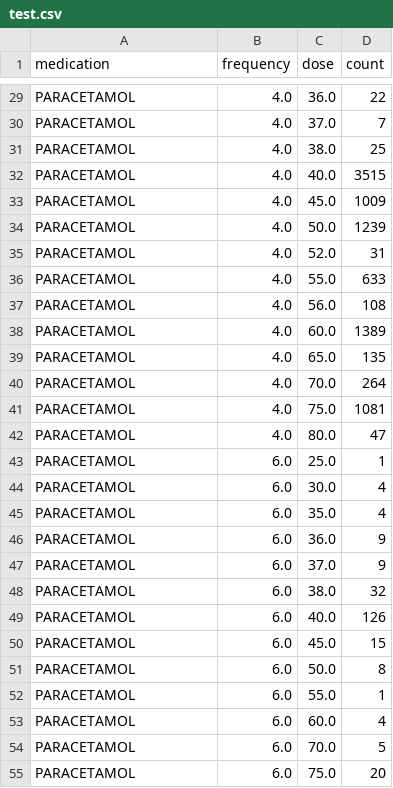
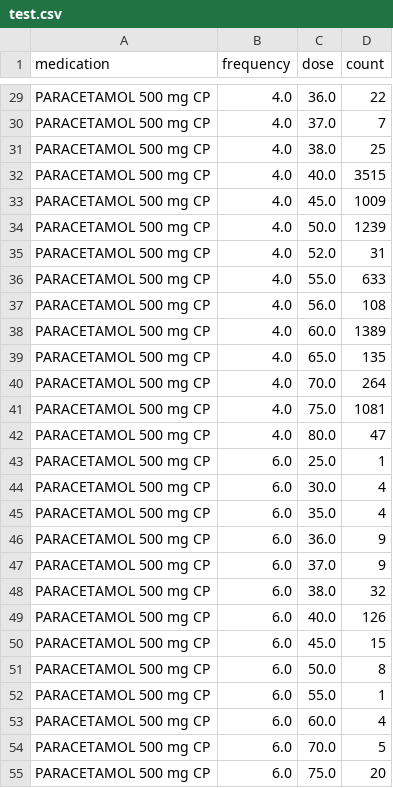
Before and after one commit to nlp-pucrs/ddc-api, a CSV file: data/test.csv, drawn as a sheet; only a part is shown, gaps mark what is left out; the diff covers the shown part only; the diff names each change by its address in the sheet, - before the commit and + after, or states it on an @@ line.

Commit message:
fix medication names

```diff
--- a/data/test.csv
+++ b/data/test.csv
-A29:A55 (medication): PARACETAMOL
+A29:A55 (medication): PARACETAMOL 500 mg CP
```
Also changed, not shown: 39 edited cells elsewhere in this file, 3 other files.
